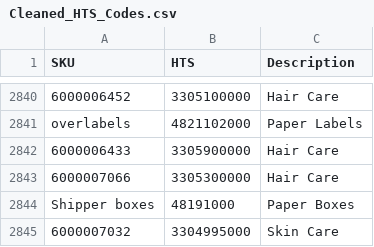
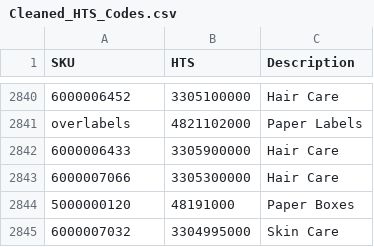
Before and after one commit to Lechagria/Logistics-Documents-Generator, a CSV file: Cleaned_HTS_Codes.csv, drawn as a sheet; only a part is shown, gaps mark what is left out.

Commit message:
Add files via upload

```diff
--- a/Cleaned_HTS_Codes.csv
+++ b/Cleaned_HTS_Codes.csv
@@ -2843,3 +2843,3 @@ overlabels,4821102000,Paper Labels
 6000007066,3305300000,Hair Care
-Shipper boxes,48191000,Paper Boxes
+5000000120,48191000,Paper Boxes
 6000007032,3304995000,Skin Care
```
